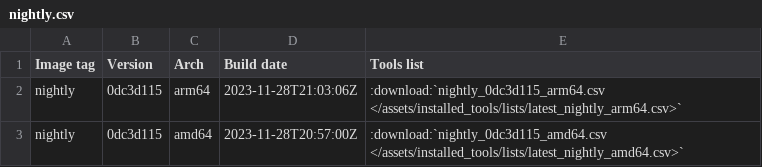
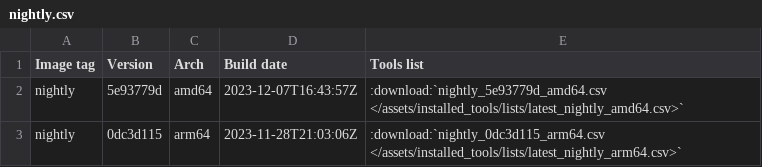
Before and after one commit to ThePorgs/Exegol-docs, a CSV file: source/assets/installed_tools/nightly.csv, drawn as a sheet.

```diff
--- a/source/assets/installed_tools/nightly.csv
+++ b/source/assets/installed_tools/nightly.csv
@@ -1,3 +1,3 @@
 Image tag,Version,Arch,Build date,Tools list
+nightly,5e93779d,amd64,2023-12-07T16:43:57Z,:download:`nightly_5e93779d_amd64.csv       </assets/installed_tools/lists/latest_nightly_amd64.csv>`
 nightly,0dc3d115,arm64,2023-11-28T21:03:06Z,:download:`nightly_0dc3d115_arm64.csv       </assets/installed_tools/lists/latest_nightly_arm64.csv>`
-nightly,0dc3d115,amd64,2023-11-28T20:57:00Z,:download:`nightly_0dc3d115_amd64.csv       </assets/installed_tools/lists/latest_nightly_amd64.csv>`
```
Also changed, not shown: source/assets/installed_tools/lists/latest_nightly_amd64.csv.
